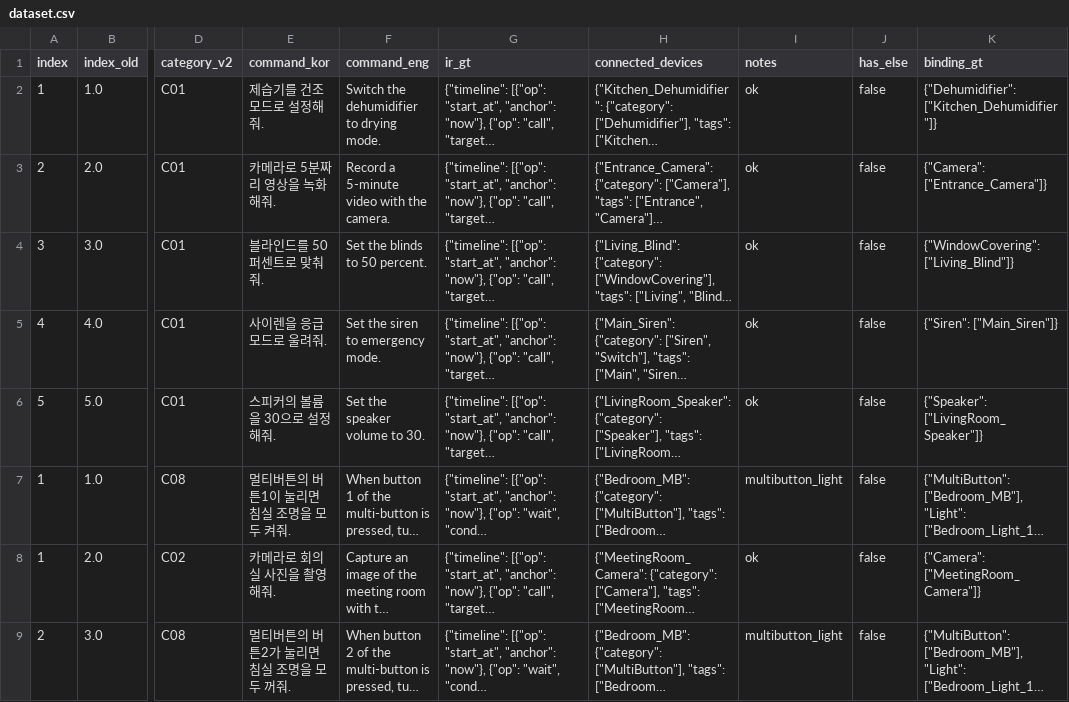
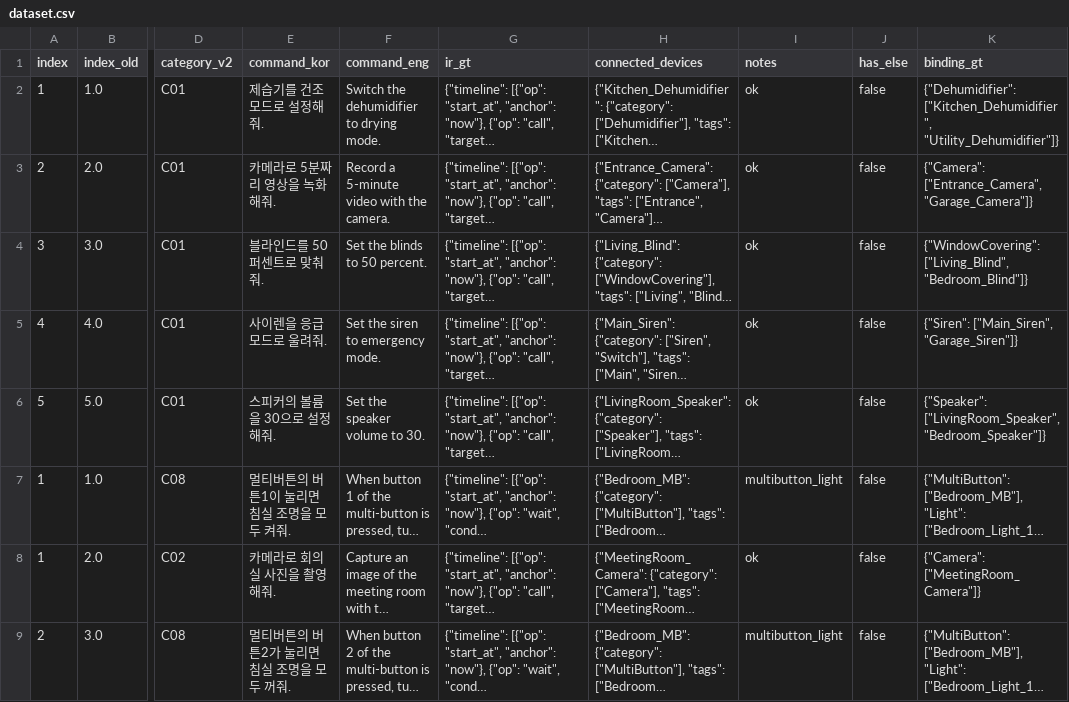
Before and after one commit to Whisoo0817/JoI, a CSV file: dataset.csv, drawn as a sheet; only a part is shown, gaps mark what is left out; long unchanged cells end in …; the diff covers the shown part only; the diff names each change by its address in the sheet, - before the commit and + after, or states it on an @@ line.

```diff
--- a/dataset.csv
+++ b/dataset.csv
-K2 (binding_gt): {"Dehumidifier": ["Kitchen_Dehumidifier"]}
+K2 (binding_gt): {"Dehumidifier": ["Kitchen_Dehumidifier", "Utility_Dehumidifier"]}
-K3 (binding_gt): {"Camera": ["Entrance_Camera"]}
+K3 (binding_gt): {"Camera": ["Entrance_Camera", "Garage_Camera"]}
-K4 (binding_gt): {"WindowCovering": ["Living_Blind"]}
+K4 (binding_gt): {"WindowCovering": ["Living_Blind", "Bedroom_Blind"]}
-K5 (binding_gt): {"Siren": ["Main_Siren"]}
+K5 (binding_gt): {"Siren": ["Main_Siren", "Garage_Siren"]}
-K6 (binding_gt): {"Speaker": ["LivingRoom_Speaker"]}
+K6 (binding_gt): {"Speaker": ["LivingRoom_Speaker", "Bedroom_Speaker"]}
```
Also changed, not shown: 127 edited cells elsewhere in this file, 4 other files.
